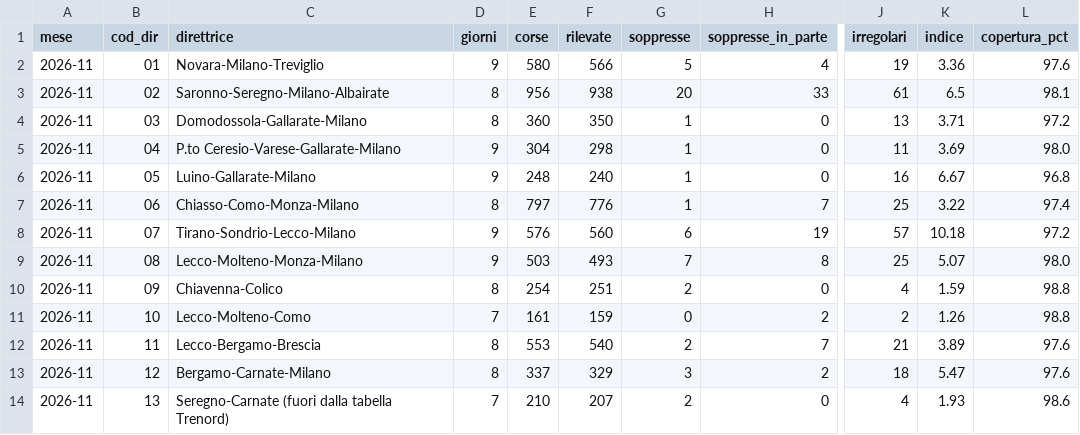
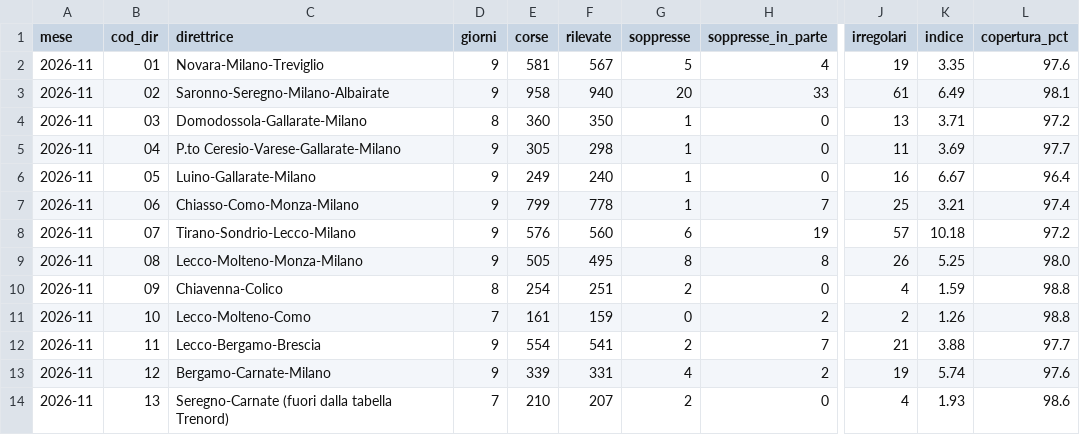
Before and after one commit to Easyinve/trenord-ritardi, a CSV file: archivio/mensile.csv, drawn as a sheet; only a part is shown, gaps mark what is left out; the diff covers the shown part only; the diff names each change by its address in the sheet, - before the commit and + after, or states it on an @@ line.

```diff
--- a/archivio/mensile.csv
+++ b/archivio/mensile.csv
-E2 (corse): 580
+E2 (corse): 581
-F2 (rilevate): 566
+F2 (rilevate): 567
-K2 (indice): 3.36
+K2 (indice): 3.35
-D3 (giorni): 8
+D3 (giorni): 9
-E3 (corse): 956
+E3 (corse): 958
-F3 (rilevate): 938
+F3 (rilevate): 940
-K3 (indice): 6.5
+K3 (indice): 6.49
-E5 (corse): 304
+E5 (corse): 305
-L5 (copertura_pct): 98.0
+L5 (copertura_pct): 97.7
-E6 (corse): 248
+E6 (corse): 249
-L6 (copertura_pct): 96.8
+L6 (copertura_pct): 96.4
-D7 (giorni): 8
+D7 (giorni): 9
-E7 (corse): 797
+E7 (corse): 799
-F7 (rilevate): 776
+F7 (rilevate): 778
-K7 (indice): 3.22
+K7 (indice): 3.21
-E9 (corse): 503
+E9 (corse): 505
-F9 (rilevate): 493
+F9 (rilevate): 495
-G9 (soppresse): 7
+G9 (soppresse): 8
-J9 (irregolari): 25
+J9 (irregolari): 26
-K9 (indice): 5.07
+K9 (indice): 5.25
-D12:D13 (giorni): 8
+D12:D13 (giorni): 9
-E12 (corse): 553
+E12 (corse): 554
-F12 (rilevate): 540
+F12 (rilevate): 541
-K12 (indice): 3.89
+K12 (indice): 3.88
-L12 (copertura_pct): 97.6
+L12 (copertura_pct): 97.7
-E13 (corse): 337
+E13 (corse): 339
-F13 (rilevate): 329
+F13 (rilevate): 331
-G13 (soppresse): 3
+G13 (soppresse): 4
-J13 (irregolari): 18
+J13 (irregolari): 19
-K13 (indice): 5.47
+K13 (indice): 5.74
```
Also changed, not shown: 93 edited cells elsewhere in this file, archivio/riepilogo.csv, 1 other file.
